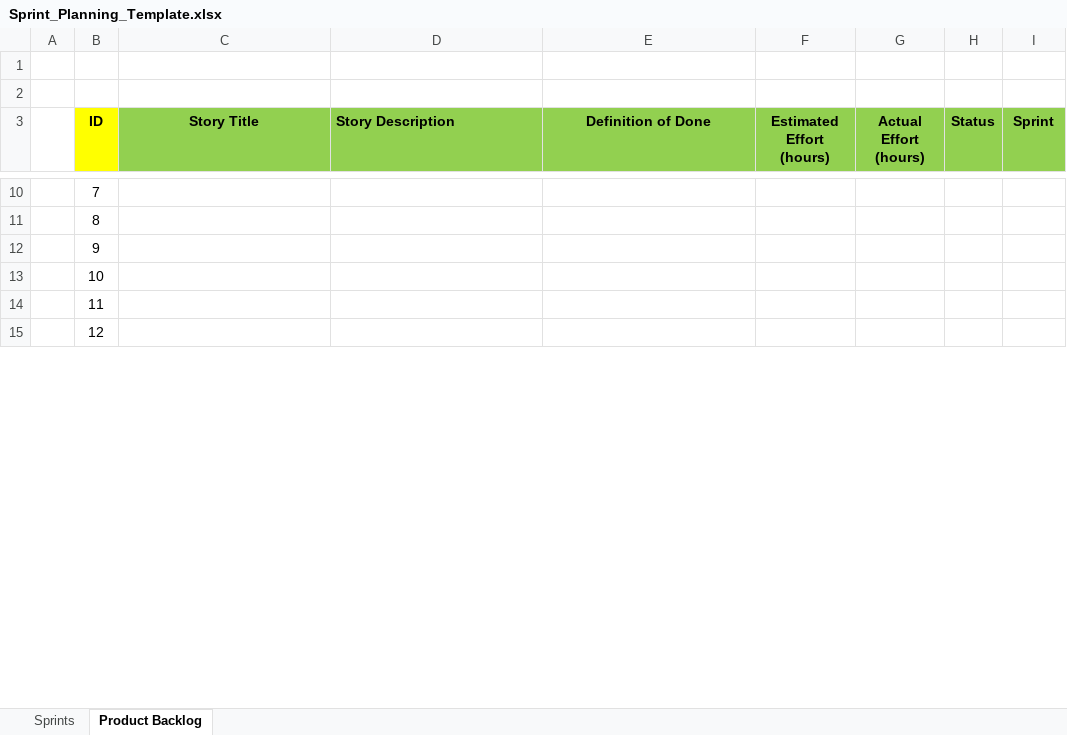
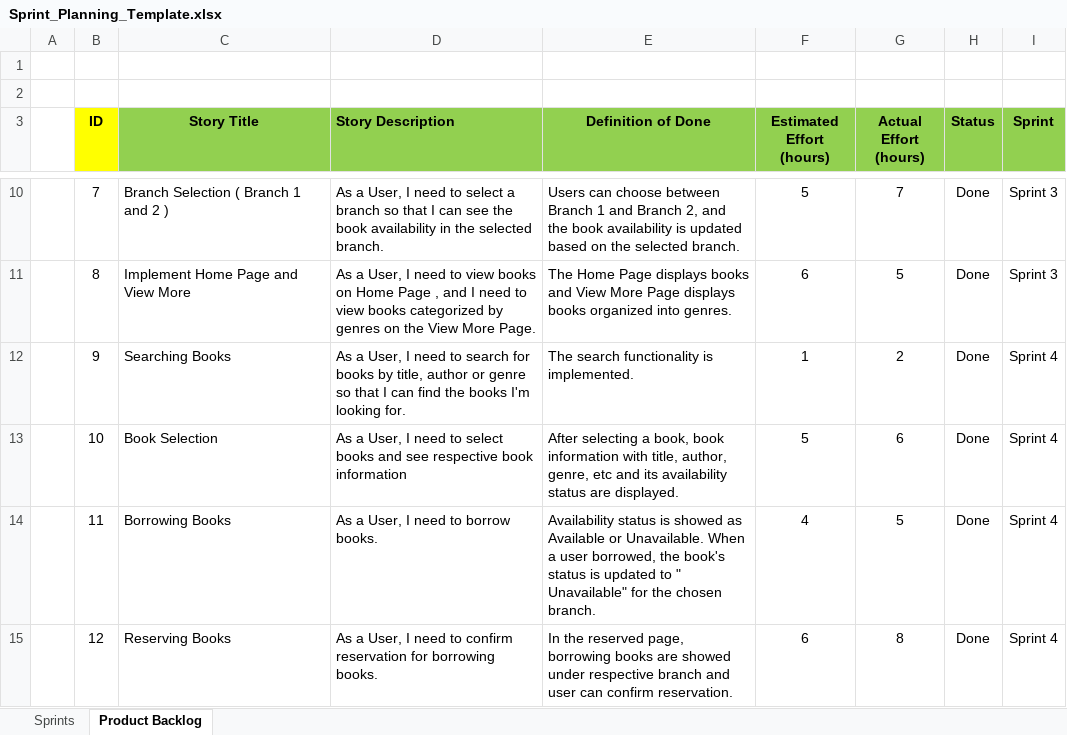
Before and after one commit to ET0735-DevOps-AIoT-AY2420/DCPE_2A_21_Group4, an Excel workbook: docs/Sprint_Planning_Template.xlsx, sheet Product Backlog, drawn as a sheet; only a part is shown, gaps mark what is left out; values as stored, in another font and other column widths than the file's, no borders; the diff covers the shown part only; the diff names each change by its address in the sheet, - before the commit and + after, or states it on an @@ line.

Commit message:
Sprint & Product Backlog

```diff
--- a/docs/Sprint_Planning_Template.xlsx (sheet Product Backlog)
+++ b/docs/Sprint_Planning_Template.xlsx (sheet Product Backlog)
-C10 (Story Title): (empty)
+C10 (Story Title): Branch Selection ( Branch 1 and 2 )
-D10 (Story Description): (empty)
+D10 (Story Description): As a User, I need to select a branch so that I can see the book availability in the selected branch.
-E10 (Definition of Done): (empty)
+E10 (Definition of Done): Users can choose between Branch 1 and Branch 2, and the book availability is updated based on the selected branch.
-F10 (Estimated Effort (hours)): (empty)
+F10 (Estimated Effort (hours)): 5
-G10 (Actual Effort (hours)): (empty)
+G10 (Actual Effort (hours)): 7
-H10:H15 (Status): (empty)
+H10:H15 (Status): Done
-I10:I11 (Sprint): (empty)
+I10:I11 (Sprint): Sprint 3
-C11 (Story Title): (empty)
+C11 (Story Title): Implement Home Page and View More
-D11 (Story Description): (empty)
+D11 (Story Description): As a User, I need to view books on Home Page , and I need to view books categorized by genres on the View More Page.
-E11 (Definition of Done): (empty)
+E11 (Definition of Done): The Home Page displays books and View More Page displays books organized into genres.
-F11 (Estimated Effort (hours)): (empty)
+F11 (Estimated Effort (hours)): 6
-G11 (Actual Effort (hours)): (empty)
+G11 (Actual Effort (hours)): 5
-C12 (Story Title): (empty)
+C12 (Story Title): Searching Books
-D12 (Story Description): (empty)
+D12 (Story Description): As a User, I need to search for books by title, author or genre so that I can find the books I'm looking for.
-E12 (Definition of Done): (empty)
+E12 (Definition of Done): The search functionality is implemented.
-F12 (Estimated Effort (hours)): (empty)
+F12 (Estimated Effort (hours)): 1
-G12 (Actual Effort (hours)): (empty)
+G12 (Actual Effort (hours)): 2
-I12:I15 (Sprint): (empty)
+I12:I15 (Sprint): Sprint 4
-C13 (Story Title): (empty)
+C13 (Story Title): Book Selection
-D13 (Story Description): (empty)
+D13 (Story Description): As a User, I need to select books and see respective book information
-E13 (Definition of Done): (empty)
+E13 (Definition of Done): After selecting a book, book information with title, author, genre, etc and its availability status are displayed.
-F13 (Estimated Effort (hours)): (empty)
+F13 (Estimated Effort (hours)): 5
-G13 (Actual Effort (hours)): (empty)
+G13 (Actual Effort (hours)): 6
-C14 (Story Title): (empty)
+C14 (Story Title): Borrowing Books
-D14 (Story Description): (empty)
+D14 (Story Description): As a User, I need to borrow books.
-E14 (Definition of Done): (empty)
+E14 (Definition of Done): Availability status is showed as Available or Unavailable. When a user borrowed, the book's status is updated to " Unavailable" for the chosen branch.
-F14 (Estimated Effort (hours)): (empty)
+F14 (Estimated Effort (hours)): 4
-G14 (Actual Effort (hours)): (empty)
+G14 (Actual Effort (hours)): 5
-C15 (Story Title): (empty)
+C15 (Story Title): Reserving Books
-D15 (Story Description): (empty)
+D15 (Story Description): As a User, I need to confirm reservation for borrowing books.
-E15 (Definition of Done): (empty)
+E15 (Definition of Done): In the reserved page, borrowing books are showed under respective branch and user can confirm reservation.
-F15 (Estimated Effort (hours)): (empty)
+F15 (Estimated Effort (hours)): 6
-G15 (Actual Effort (hours)): (empty)
+G15 (Actual Effort (hours)): 8
```
Also changed, not shown: 78 removed rows and 92 edited cells elsewhere in this sheet.
